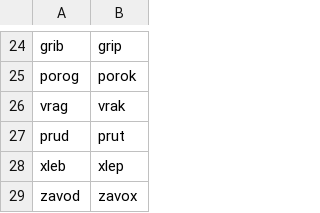
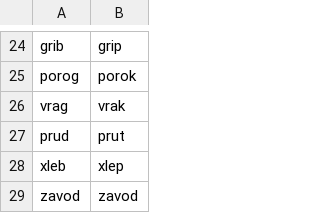
Before and after one commit to shraddhabarke/SyPhon, a CSV file: datasets/Russian-Broken.csv, drawn as a sheet; only a part is shown, gaps mark what is left out.

Commit message:
Make broken russian dataset find no rules.

```diff
--- a/datasets/Russian-Broken.csv
+++ b/datasets/Russian-Broken.csv
@@ -28,2 +28,2 @@ prud,prut
 xleb,xlep
-zavod,zavox
+zavod,zavod
```
